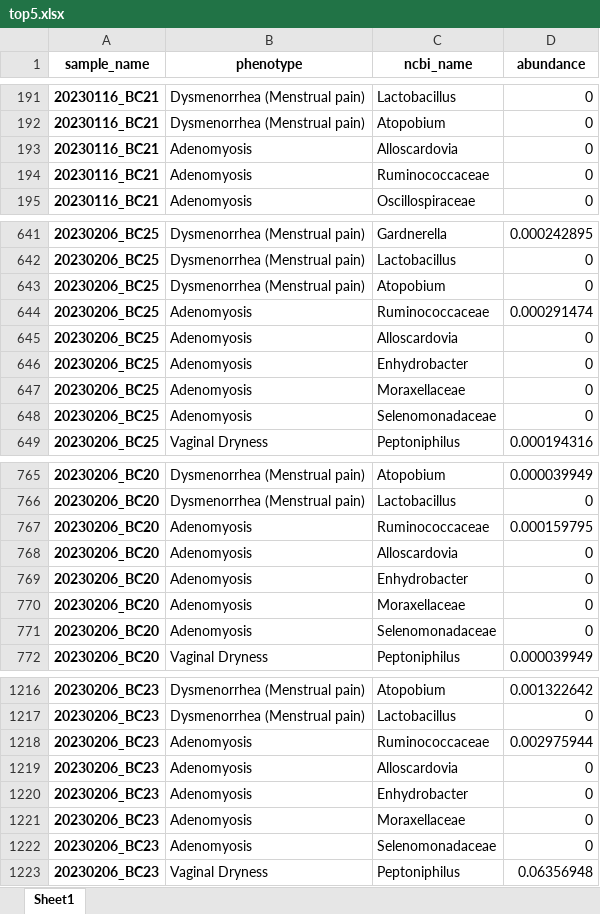
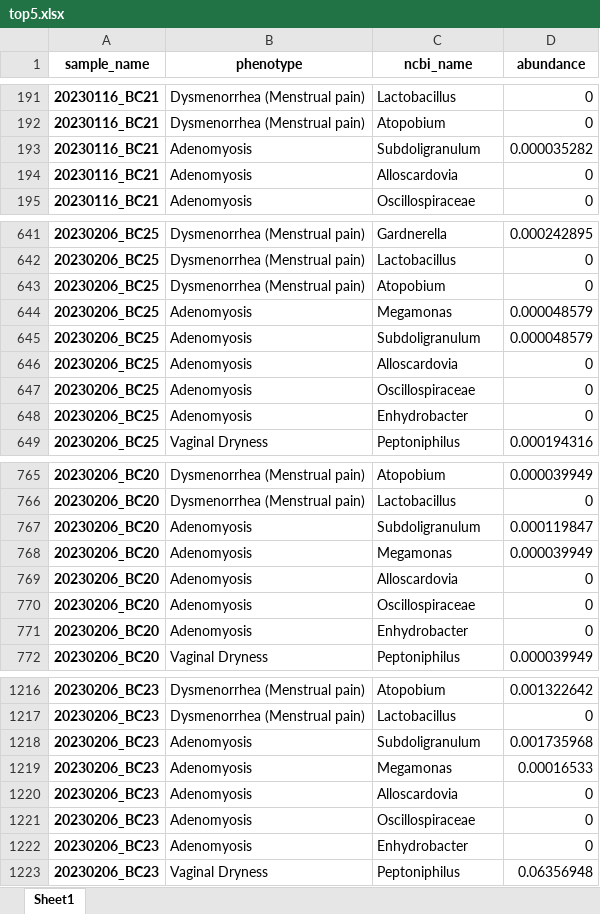
Before and after one commit to Gyungbu/vaginal_microbiome, an Excel workbook: output/top5.xlsx, sheet Sheet1, drawn as a sheet; only a part is shown, gaps mark what is left out; values as stored, in another font and other column widths than the file's, no borders; removed rows and columns are numbered as before the commit, all else as after; the diff covers the shown part only; the diff names each change by its address in the sheet, - before the commit and + after, or states it on an @@ line.

Commit message:
Update the phenotype-microbiome

```diff
--- a/output/top5.xlsx (sheet Sheet1)
+++ b/output/top5.xlsx (sheet Sheet1)
+row 193: 20230116_BC21 | Adenomyosis | Subdoligranulum | 0.000035282
-row 194: 20230116_BC21 | Adenomyosis | Ruminococcaceae | 0
-C644 (ncbi_name): Ruminococcaceae
+C644 (ncbi_name): Megamonas
-D644 (abundance): 0.000291474
+D644 (abundance): 0.000048579
+row 645: 20230206_BC25 | Adenomyosis | Subdoligranulum | 0.000048579
+row 647: 20230206_BC25 | Adenomyosis | Oscillospiraceae | 0
-row 647: 20230206_BC25 | Adenomyosis | Moraxellaceae | 0
-row 648: 20230206_BC25 | Adenomyosis | Selenomonadaceae | 0
+row 767: 20230206_BC20 | Adenomyosis | Subdoligranulum | 0.000119847
-C768 (ncbi_name): Ruminococcaceae
+C768 (ncbi_name): Megamonas
-D768 (abundance): 0.000159795
+D768 (abundance): 0.000039949
+row 770: 20230206_BC20 | Adenomyosis | Oscillospiraceae | 0
-row 770: 20230206_BC20 | Adenomyosis | Moraxellaceae | 0
-row 771: 20230206_BC20 | Adenomyosis | Selenomonadaceae | 0
+row 1218: 20230206_BC23 | Adenomyosis | Subdoligranulum | 0.001735968
-C1219 (ncbi_name): Ruminococcaceae
+C1219 (ncbi_name): Megamonas
-D1219 (abundance): 0.002975944
+D1219 (abundance): 0.00016533
+row 1221: 20230206_BC23 | Adenomyosis | Oscillospiraceae | 0
-row 1221: 20230206_BC23 | Adenomyosis | Moraxellaceae | 0
-row 1222: 20230206_BC23 | Adenomyosis | Selenomonadaceae | 0
```
Also changed, not shown: 49 added rows, 49 removed rows and 55 edited cells elsewhere in this sheet, input/phenotype_microbiome.xlsx, output/vaginal_probability_sample_estimation.xlsx, 5 other files.
